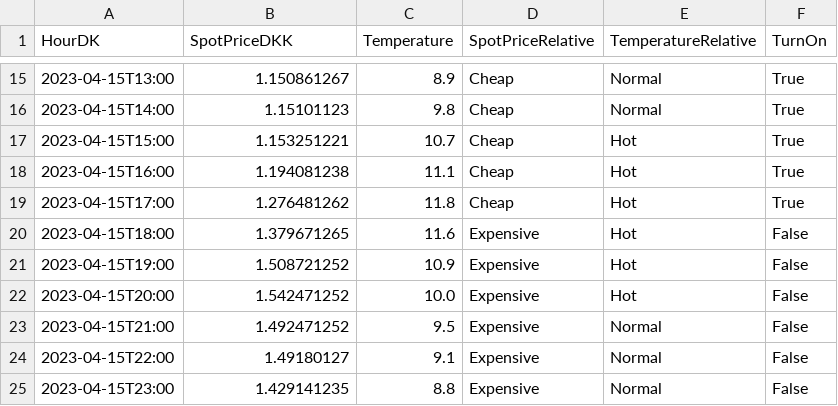
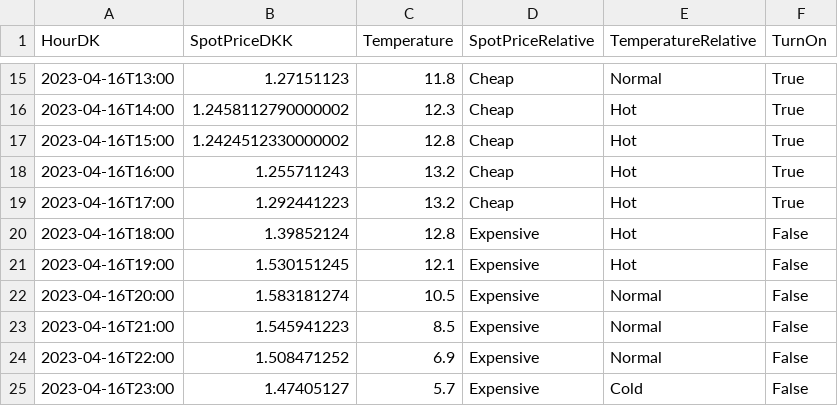
Before and after one commit to Ramlov/P2-project-NIBE-automation, a CSV file: NIBE_Automation/data.csv, drawn as a sheet; only a part is shown, gaps mark what is left out; the diff covers the shown part only.

```diff
--- a/NIBE_Automation/data.csv
+++ b/NIBE_Automation/data.csv
@@ -15,11 +15,11 @@ HourDK,SpotPriceDKK,Temperature,SpotPriceRelative,TemperatureRelative,TurnOn
-2023-04-15T13:00,1.150861267,8.9,Cheap,Normal,True
-2023-04-15T14:00,1.15101123,9.8,Cheap,Normal,True
-2023-04-15T15:00,1.153251221,10.7,Cheap,Hot,True
-2023-04-15T16:00,1.194081238,11.1,Cheap,Hot,True
-2023-04-15T17:00,1.276481262,11.8,Cheap,Hot,True
-2023-04-15T18:00,1.379671265,11.6,Expensive,Hot,False
-2023-04-15T19:00,1.508721252,10.9,Expensive,Hot,False
-2023-04-15T20:00,1.542471252,10.0,Expensive,Hot,False
-2023-04-15T21:00,1.492471252,9.5,Expensive,Normal,False
-2023-04-15T22:00,1.49180127,9.1,Expensive,Normal,False
-2023-04-15T23:00,1.429141235,8.8,Expensive,Normal,False
+2023-04-16T13:00,1.27151123,11.8,Cheap,Normal,True
+2023-04-16T14:00,1.2458112790000002,12.3,Cheap,Hot,True
+2023-04-16T15:00,1.2424512330000002,12.8,Cheap,Hot,True
+2023-04-16T16:00,1.255711243,13.2,Cheap,Hot,True
+2023-04-16T17:00,1.292441223,13.2,Cheap,Hot,True
+2023-04-16T18:00,1.39852124,12.8,Expensive,Hot,False
+2023-04-16T19:00,1.530151245,12.1,Expensive,Hot,False
+2023-04-16T20:00,1.583181274,10.5,Expensive,Normal,False
+2023-04-16T21:00,1.545941223,8.5,Expensive,Normal,False
+2023-04-16T22:00,1.508471252,6.9,Expensive,Normal,False
+2023-04-16T23:00,1.47405127,5.7,Expensive,Cold,False
```
Also changed, not shown: 7 added rows, 7 removed rows and 18 edited cells elsewhere in this file, NIBE_Automation/pricedata.csv, NIBE_Automation/tempdata.csv, 3 other files.
